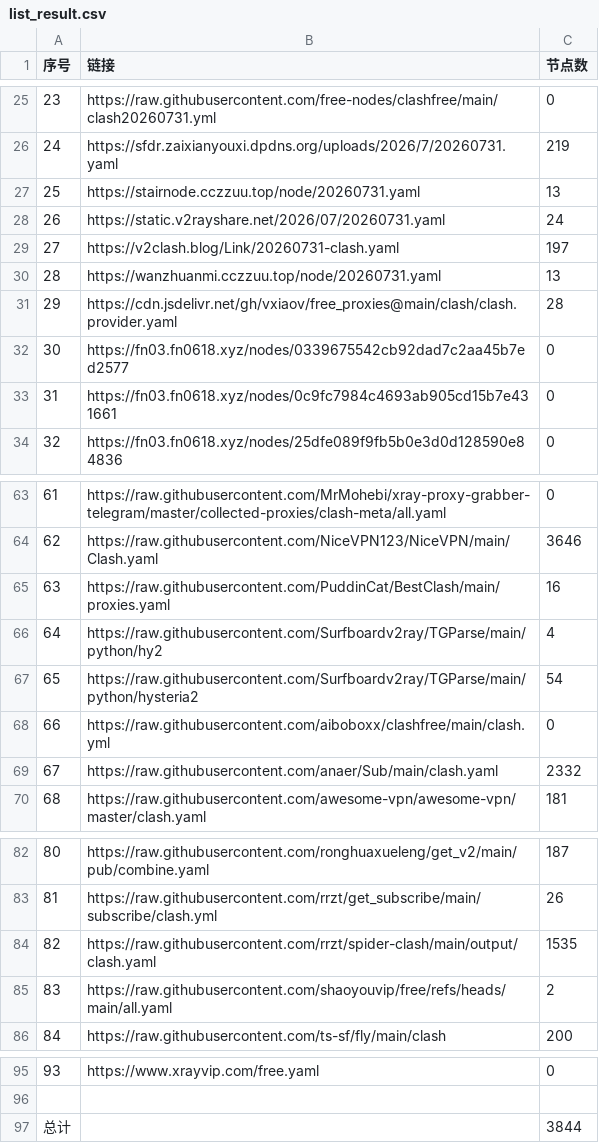
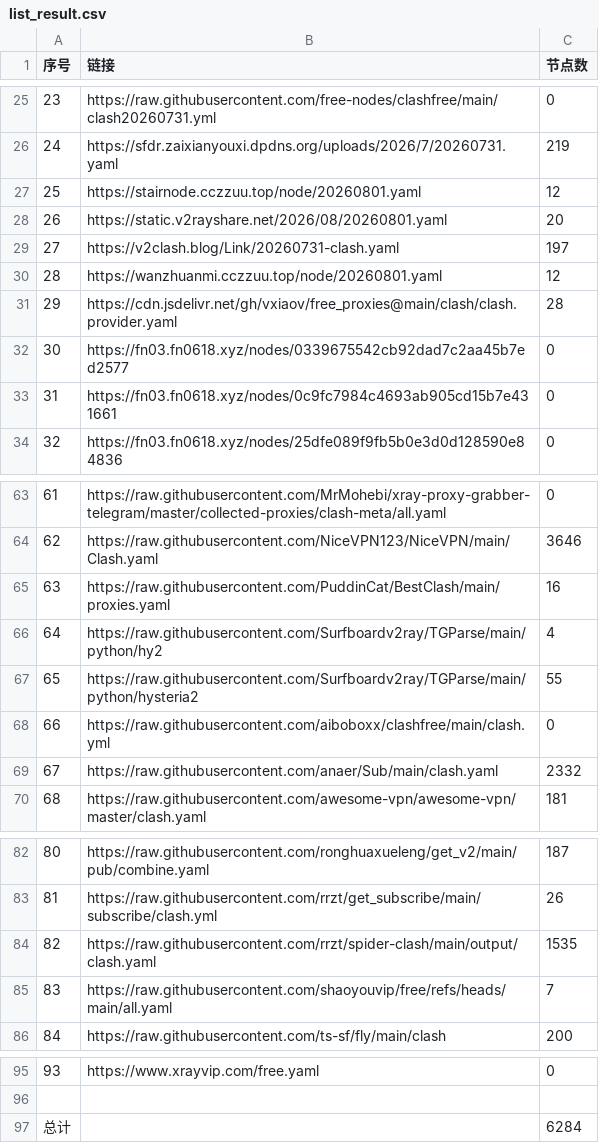
Before and after one commit to rrzt/NoMoreWalls, a CSV file: list_result.csv, drawn as a sheet; only a part is shown, gaps mark what is left out; the diff covers the shown part only.

```diff
--- a/list_result.csv
+++ b/list_result.csv
@@ -26,6 +26,6 @@
 24,https://sfdr.zaixianyouxi.dpdns.org/uploads/2026/7/20260731.yaml,219
-25,https://stairnode.cczzuu.top/node/20260731.yaml,13
-26,https://static.v2rayshare.net/2026/07/20260731.yaml,24
+25,https://stairnode.cczzuu.top/node/20260801.yaml,12
+26,https://static.v2rayshare.net/2026/08/20260801.yaml,20
 27,https://v2clash.blog/Link/20260731-clash.yaml,197
-28,https://wanzhuanmi.cczzuu.top/node/20260731.yaml,13
+28,https://wanzhuanmi.cczzuu.top/node/20260801.yaml,12
 29,https://cdn.jsdelivr.net/gh/vxiaov/free_proxies@main/clash/clash.provider.yaml,28
@@ -66,3 +66,3 @@
 64,https://raw.githubusercontent.com/Surfboardv2ray/TGParse/main/python/hy2,4
-65,https://raw.githubusercontent.com/Surfboardv2ray/TGParse/main/python/hysteria2,54
+65,https://raw.githubusercontent.com/Surfboardv2ray/TGParse/main/python/hysteria2,55
 66,https://raw.githubusercontent.com/aiboboxx/clashfree/main/clash.yml,0
@@ -84,3 +84,3 @@
 82,https://raw.githubusercontent.com/rrzt/spider-clash/main/output/clash.yaml,1535
-83,https://raw.githubusercontent.com/shaoyouvip/free/refs/heads/main/all.yaml,2
+83,https://raw.githubusercontent.com/shaoyouvip/free/refs/heads/main/all.yaml,7
 84,https://raw.githubusercontent.com/ts-sf/fly/main/clash,200
@@ -96,2 +96,2 @@
 
-总计,,3844
+总计,,6284
```
Also changed, not shown: 31 edited cells elsewhere in this file, 39 other files.
